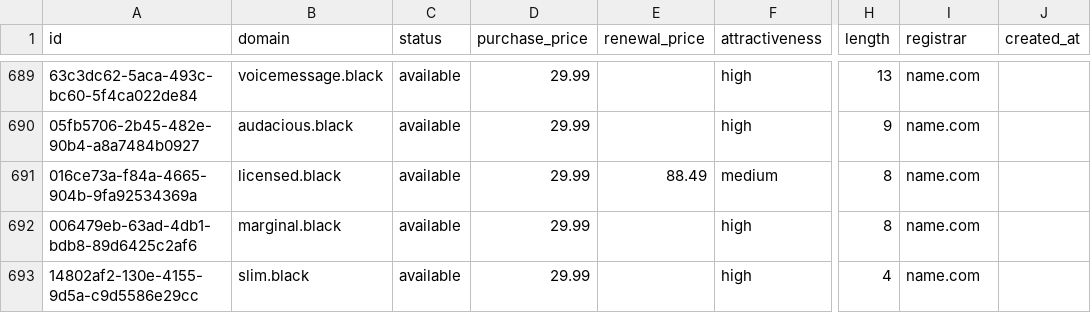
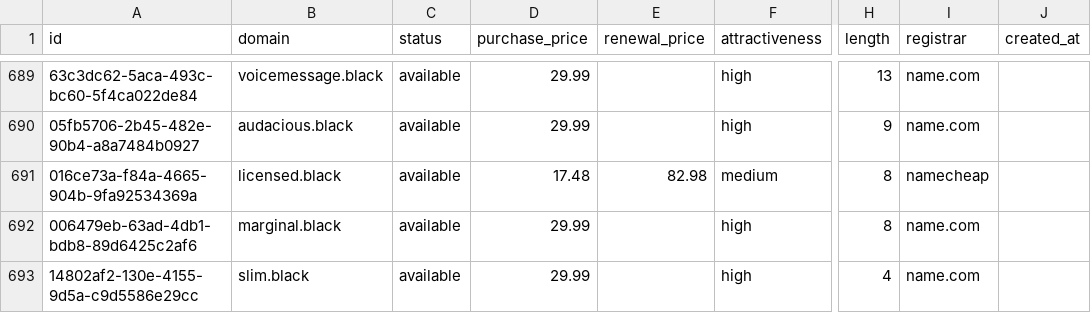
Before and after one commit to UniqueDomains/black-oneword-domains, a CSV file: black.csv, drawn as a sheet; only a part is shown, gaps mark what is left out; the diff covers the shown part only; the diff names each change by its address in the sheet, - before the commit and + after, or states it on an @@ line.

```diff
--- a/black.csv
+++ b/black.csv
-D691 (purchase_price): 29.99
+D691 (purchase_price): 17.48
-E691 (renewal_price): 88.49
+E691 (renewal_price): 82.98
-I691 (registrar): name.com
+I691 (registrar): namecheap
```
Also changed, not shown: 19 edited cells elsewhere in this file, 4 other files.
